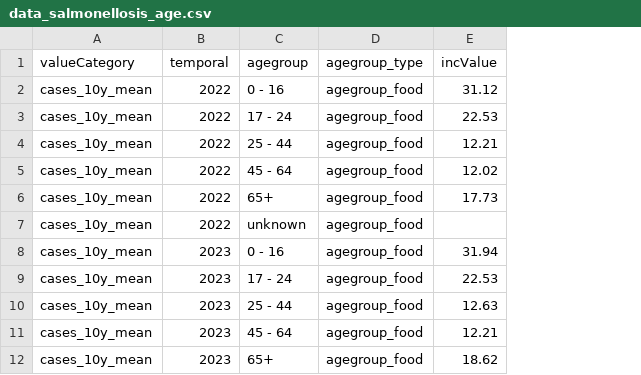
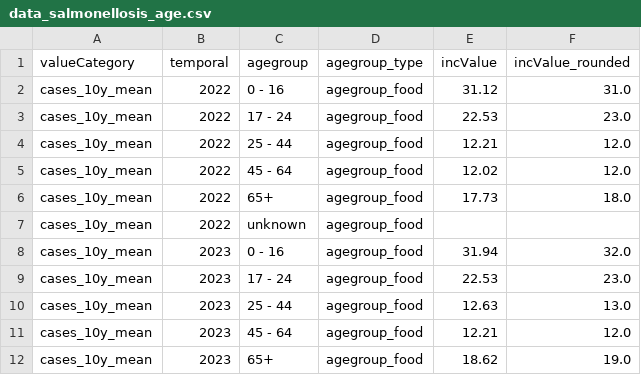
Before and after one commit to annxara/Share5-JAM, a CSV file: DATA-ANALYSIS/export/reduziert_für_viz/data_salmonellosis_age.csv, drawn as a sheet; only a part is shown; the diff names each change by its address in the sheet, - before the commit and + after, or states it on an @@ line.

Commit message:
salmonellosis georegion reduziert

```diff
--- a/DATA-ANALYSIS/export/reduziert_für_viz/data_salmonellosis_age.csv
+++ b/DATA-ANALYSIS/export/reduziert_für_viz/data_salmonellosis_age.csv
+column F (incValue_rounded), rows 2-12: 31.0 | 23.0 | 12.0 | 12.0 | 18.0 |  | 32.0 | 23.0 | 13.0 | 12.0 | 19.0
```
Also changed, not shown: 2 other files.
